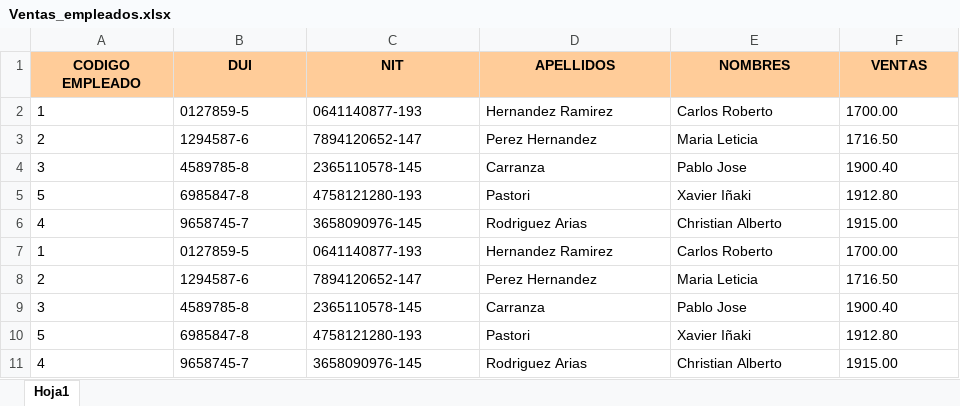
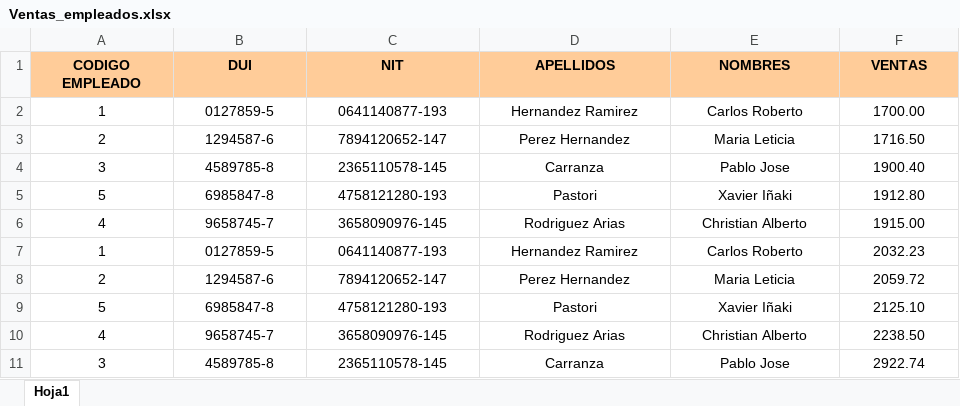
Before and after one commit to archiwilito9/GUIAS_TB181979_PV181965, an Excel workbook: Ventas_empleados.xlsx, sheet Hoja1, drawn as a sheet; values as stored, in another font and other column widths than the file's, no borders; removed rows and columns are numbered as before the commit, all else as after; the diff names each change by its address in the sheet, - before the commit and + after, or states it on an @@ line.

```diff
--- a/Ventas_empleados.xlsx (sheet Hoja1)
+++ b/Ventas_empleados.xlsx (sheet Hoja1)
-A2:F8 alignment: left
+A2:F8 alignment: center
-F7 (VENTAS): 1700.00
+F7 (VENTAS): 2032.23
-F8 (VENTAS): 1716.50
+F8 (VENTAS): 2059.72
-row 9: 3 | 4589785-8 | 2365110578-145 | Carranza | Pablo Jose | 1900.40
-A9:F10 alignment: left
+A9:F10 alignment: center
-F9 (VENTAS): 1912.80
+F9 (VENTAS): 2125.10
-F10 (VENTAS): 1915.00
+F10 (VENTAS): 2238.50
+row 11: 3 | 4589785-8 | 2365110578-145 | Carranza | Pablo Jose | 2922.74
```
Also changed, not shown: 7 other files.
